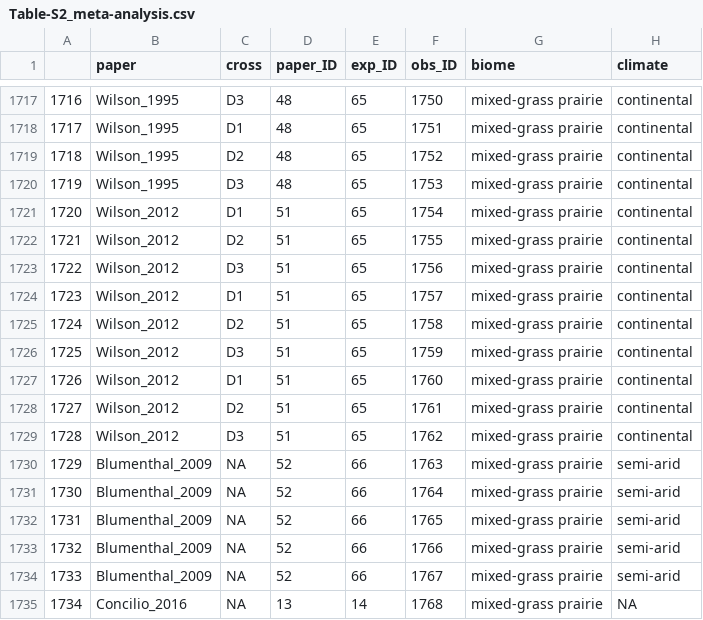
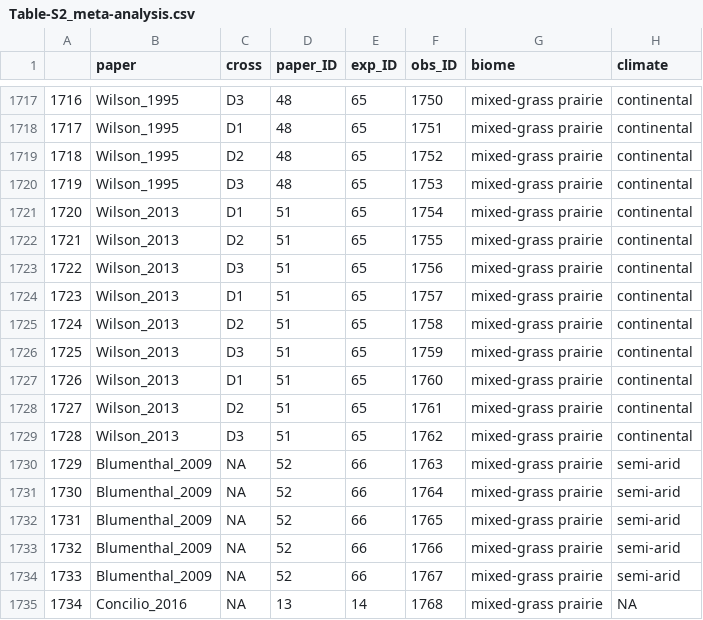
Before and after one commit to lossanna/C-meta-analysis, a CSV file: data/raw/Table-S2_meta-analysis.csv, drawn as a sheet; only a part is shown, gaps mark what is left out; the diff names each change by its address in the sheet, - before the commit and + after, or states it on an @@ line.

```diff
--- a/data/raw/Table-S2_meta-analysis.csv
+++ b/data/raw/Table-S2_meta-analysis.csv
-B1721:B1729 (paper): Wilson_2012
+B1721:B1729 (paper): Wilson_2013
```
Also changed, not shown: data/raw/Table-S1_review.csv, data/raw/experiment_IDs.csv, 3 other files.
